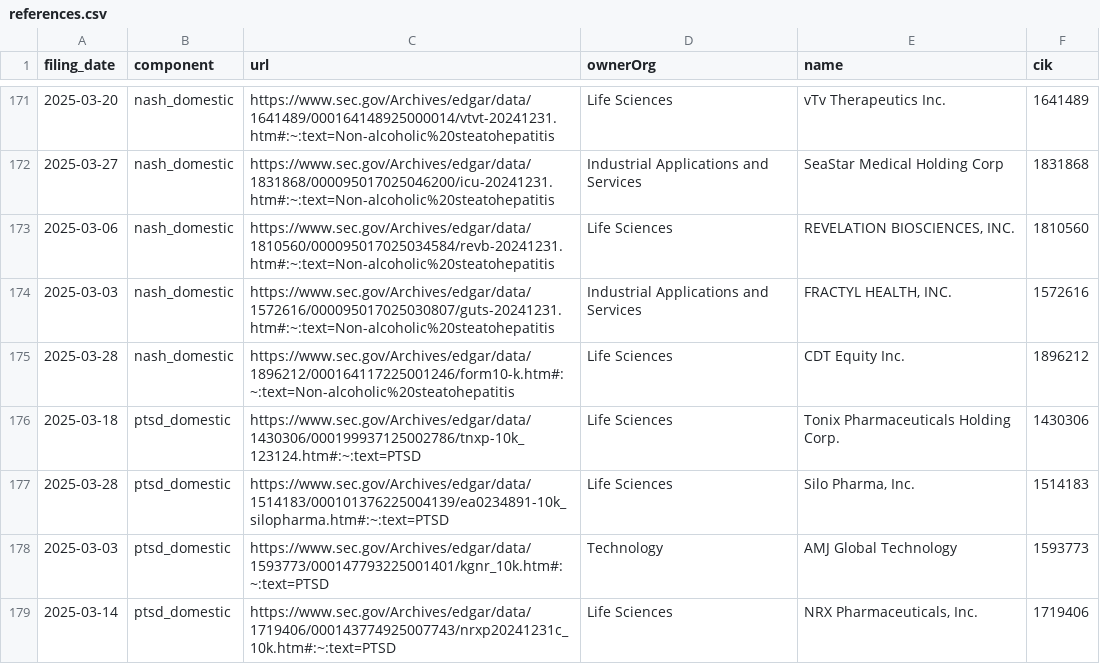
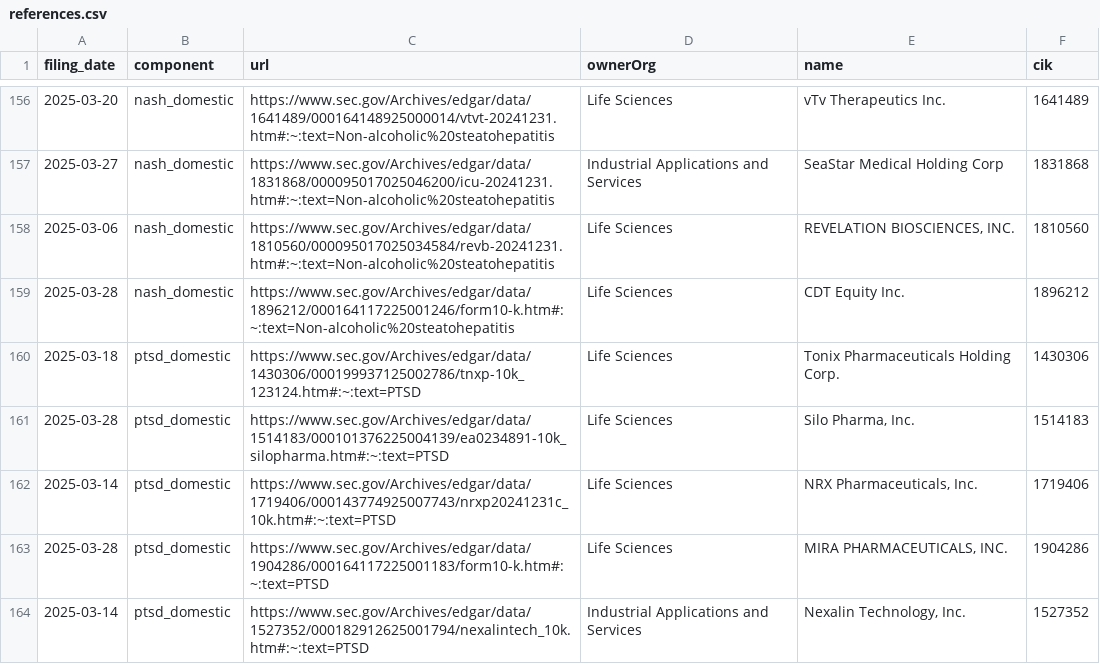
Before and after one commit to john-friedman/datamule-indicators, a CSV file: indicators/format1/Health/health/references.csv, drawn as a sheet; only a part is shown, gaps mark what is left out; the shorter side is filled out with more unchanged rows; the diff covers the shown part only.

```diff
--- a/indicators/format1/Health/health/references.csv
+++ b/indicators/format1/Health/health/references.csv
@@ -173,3 +158,2 @@ filing_date,component,url,ownerOrg,name,cik
 2025-03-06,nash_domestic,https://www.sec.gov/Archives/edgar/data/1810560/000095017025034584/revb-20241231.htm#:~:text=Non-alcoholic%20steatohepatitis,Life Sciences,"REVELATION BIOSCIENCES, INC.",1810560
-2025-03-03,nash_domestic,https://www.sec.gov/Archives/edgar/data/1572616/000095017025030807/guts-20241231.htm#:~:text=Non-alcoholic%20steatohepatitis,Industrial Applications and Services,"FRACTYL HEALTH, INC.",1572616
 2025-03-28,nash_domestic,https://www.sec.gov/Archives/edgar/data/1896212/000164117225001246/form10-k.htm#:~:text=Non-alcoholic%20steatohepatitis,Life Sciences,CDT Equity Inc.,1896212
@@ -177,3 +161,2 @@ filing_date,component,url,ownerOrg,name,cik
 2025-03-28,ptsd_domestic,https://www.sec.gov/Archives/edgar/data/1514183/000101376225004139/ea0234891-10k_silopharma.htm#:~:text=PTSD,Life Sciences,"Silo Pharma, Inc.",1514183
-2025-03-03,ptsd_domestic,https://www.sec.gov/Archives/edgar/data/1593773/000147793225001401/kgnr_10k.htm#:~:text=PTSD,Technology,AMJ Global Technology,1593773
 2025-03-14,ptsd_domestic,https://www.sec.gov/Archives/edgar/data/1719406/000143774925007743/nrxp20241231c_10k.htm#:~:text=PTSD,Life Sciences,"NRX Pharmaceuticals, Inc.",1719406
```
Also changed, not shown: 24 removed rows elsewhere in this file, indicators/format1/Blockchain/bitcoin/references.csv, indicators/format1/Corporate Finance/ipo/references.csv, 31 other files.
